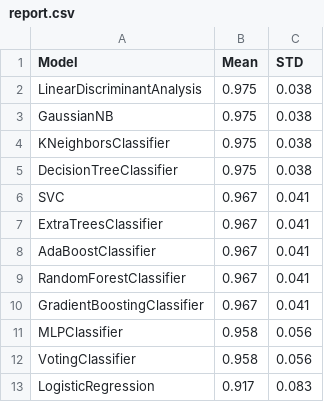
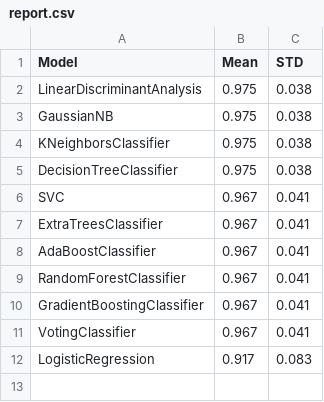
Before and after one commit to EnriqueU/pymach, a CSV file: pymach/market/iris/model/report.csv, drawn as a sheet.

```diff
--- a/pymach/market/iris/model/report.csv
+++ b/pymach/market/iris/model/report.csv
@@ -10,4 +10,3 @@ RandomForestClassifier,0.967,0.041
 GradientBoostingClassifier,0.967,0.041
-MLPClassifier,0.958,0.056
-VotingClassifier,0.958,0.056
+VotingClassifier,0.967,0.041
 LogisticRegression,0.917,0.083
```
Also changed, not shown: 18 other files.
